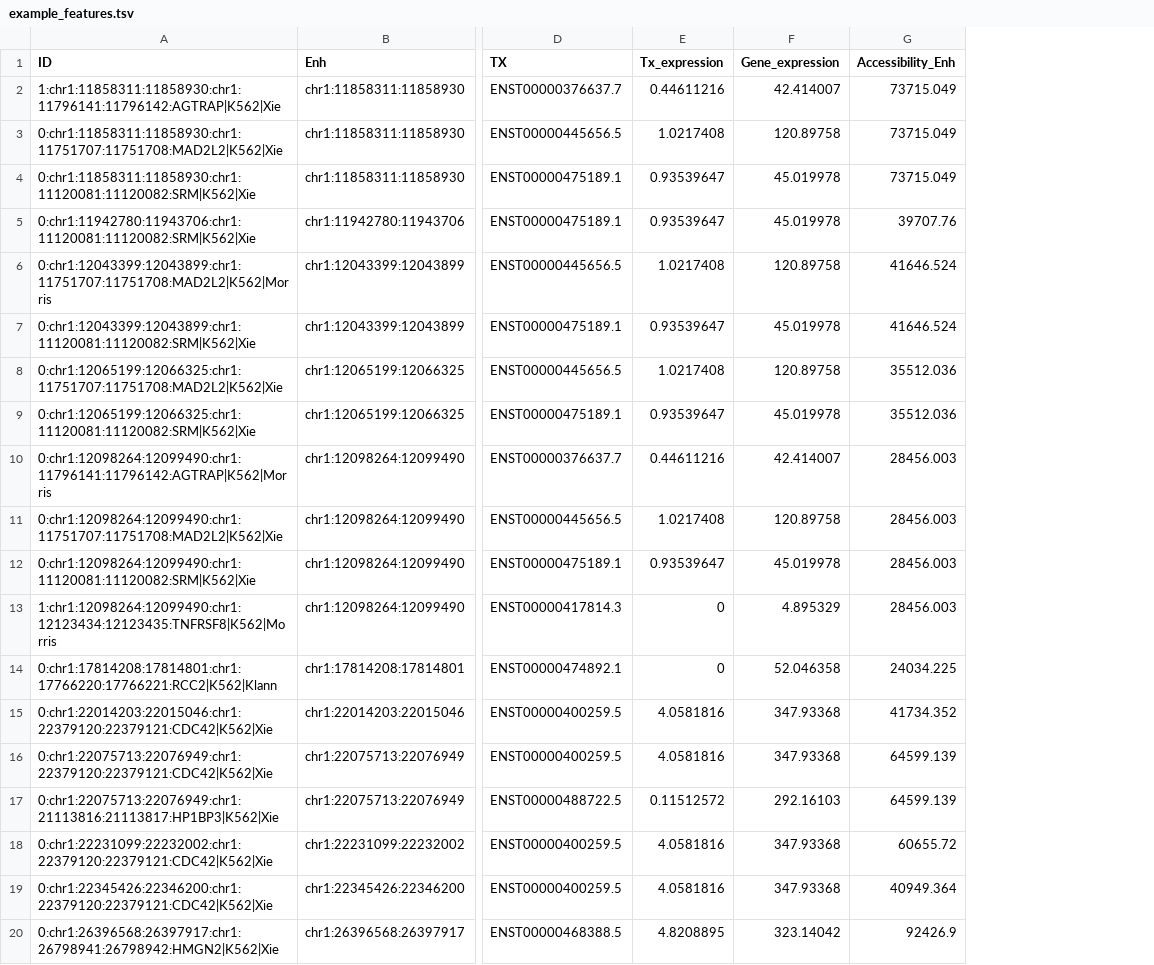
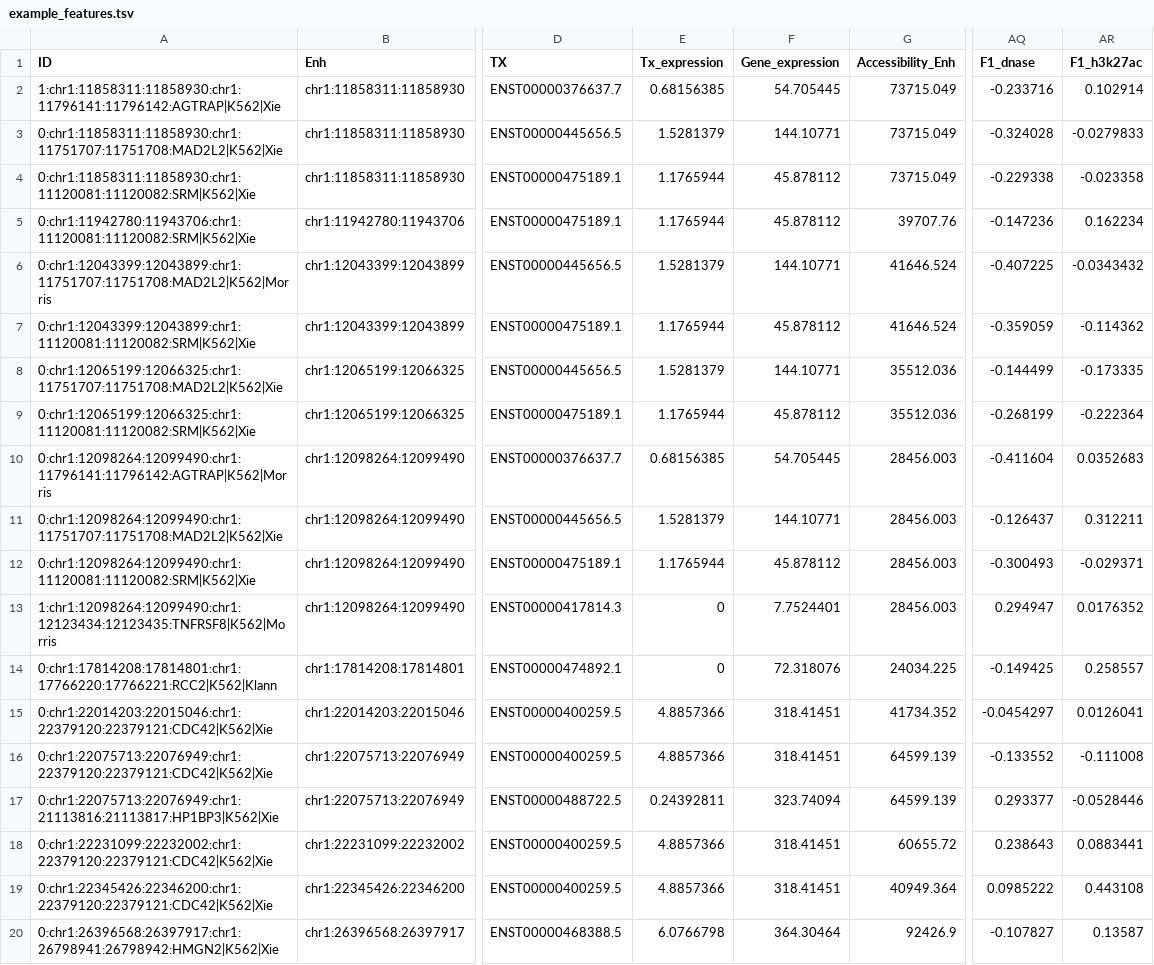
Before and after one commit to mingjutsai/CisLink, a TSV file: examples/example_features.tsv, drawn as a sheet; only a part is shown, gaps mark what is left out; the diff covers the shown part only; the diff names each change by its address in the sheet, - before the commit and + after, or states it on an @@ line.

Commit message:
Release models v1.3: CisLink-E2G (40 features) and CisLink-V2G (16 features)
JSON exports of the frozen v1.3 logistic regressions (source SHA-256 2a1fad0e..., 95977c92...);
70% / 50% recall thresholds 0.195 / 0.493 (E2G) and 0.147 / 0.402 (V2G). Held-out CRISPR tables
use the manuscript's final inputs (mean RNA over replicates, pooled DNase) with the per-element F1
values; the packaged models reproduce the manuscript v1.3 scores (max |diff| 5.2e-7).
Silver standard: Supplementary Table 6 (v1.3).

```diff
--- a/examples/example_features.tsv
+++ b/examples/example_features.tsv
+column AQ (F1_dnase), rows 2-20: -0.233716 | -0.324028 | -0.229338 | -0.147236 | -0.407225 | -0.359059 | -0.144499 | -0.268199 | -0.411604 | -0.126437 | -0.300493 | 0.294947 | -0.149425 | -0.0454297 | -0.133552 | 0.293377 | 0.238643 | 0.0985222 | -0.107827
+column AR (F1_h3k27ac), rows 2-20: 0.102914 | -0.0279833 | -0.023358 | 0.162234 | -0.0343432 | -0.114362 | -0.173335 | -0.222364 | 0.0352683 | 0.312211 | -0.029371 | 0.0176352 | 0.258557 | 0.0126041 | -0.111008 | -0.0528446 | 0.0883441 | 0.443108 | 0.13587
-E2 (Tx_expression): 0.44611216
+E2 (Tx_expression): 0.68156385
-F2 (Gene_expression): 42.414007
+F2 (Gene_expression): 54.705445
-E3 (Tx_expression): 1.0217408
+E3 (Tx_expression): 1.5281379
-F3 (Gene_expression): 120.89758
+F3 (Gene_expression): 144.10771
-E4:E5 (Tx_expression): 0.93539647
+E4:E5 (Tx_expression): 1.1765944
-F4:F5 (Gene_expression): 45.019978
+F4:F5 (Gene_expression): 45.878112
-E6 (Tx_expression): 1.0217408
+E6 (Tx_expression): 1.5281379
-F6 (Gene_expression): 120.89758
+F6 (Gene_expression): 144.10771
-E7 (Tx_expression): 0.93539647
+E7 (Tx_expression): 1.1765944
-F7 (Gene_expression): 45.019978
+F7 (Gene_expression): 45.878112
-E8 (Tx_expression): 1.0217408
+E8 (Tx_expression): 1.5281379
-F8 (Gene_expression): 120.89758
+F8 (Gene_expression): 144.10771
-E9 (Tx_expression): 0.93539647
+E9 (Tx_expression): 1.1765944
-F9 (Gene_expression): 45.019978
+F9 (Gene_expression): 45.878112
-E10 (Tx_expression): 0.44611216
+E10 (Tx_expression): 0.68156385
-F10 (Gene_expression): 42.414007
+F10 (Gene_expression): 54.705445
-E11 (Tx_expression): 1.0217408
+E11 (Tx_expression): 1.5281379
-F11 (Gene_expression): 120.89758
+F11 (Gene_expression): 144.10771
-E12 (Tx_expression): 0.93539647
+E12 (Tx_expression): 1.1765944
-F12 (Gene_expression): 45.019978
+F12 (Gene_expression): 45.878112
-F13 (Gene_expression): 4.895329
+F13 (Gene_expression): 7.7524401
-F14 (Gene_expression): 52.046358
+F14 (Gene_expression): 72.318076
-E15:E16 (Tx_expression): 4.0581816
+E15:E16 (Tx_expression): 4.8857366
-F15:F16 (Gene_expression): 347.93368
+F15:F16 (Gene_expression): 318.41451
-E17 (Tx_expression): 0.11512572
+E17 (Tx_expression): 0.24392811
-F17 (Gene_expression): 292.16103
+F17 (Gene_expression): 323.74094
-E18:E19 (Tx_expression): 4.0581816
+E18:E19 (Tx_expression): 4.8857366
-F18:F19 (Gene_expression): 347.93368
+F18:F19 (Gene_expression): 318.41451
-E20 (Tx_expression): 4.8208895
+E20 (Tx_expression): 6.0766798
-F20 (Gene_expression): 323.14042
+F20 (Gene_expression): 364.30464
```
Also changed, not shown: 12 edited cells elsewhere in this file, 14 other files.
